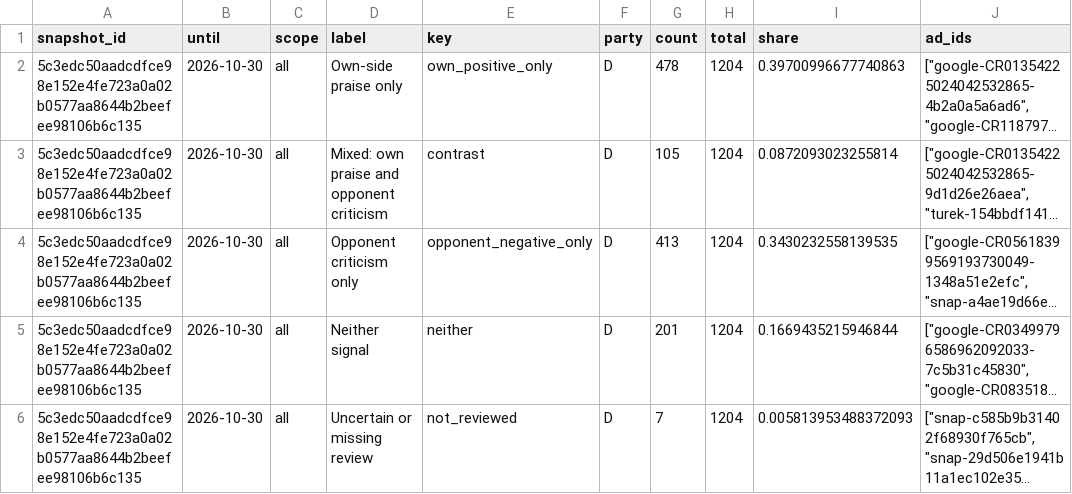
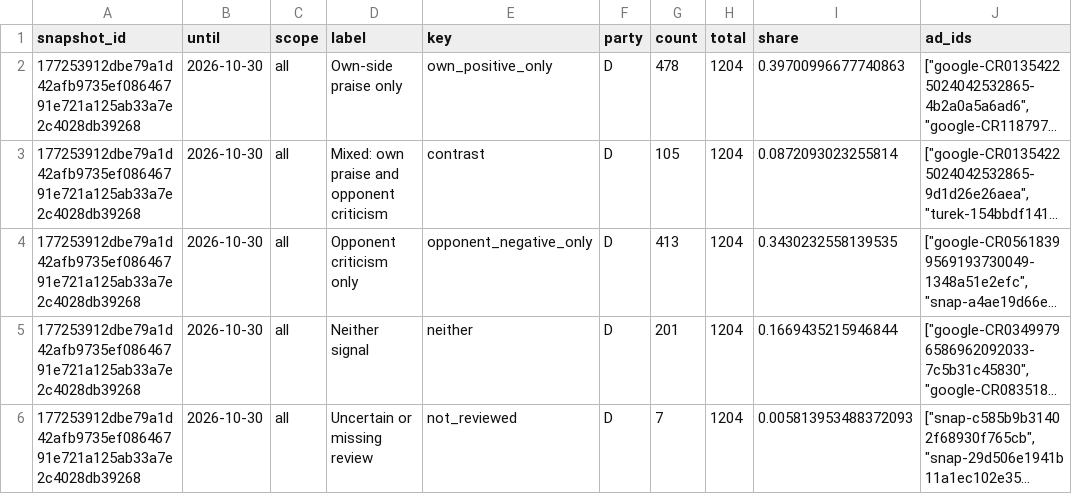
Before and after one commit to hanshanley/political-ads, a CSV file: outputs/figures/ad-strategy.csv, drawn as a sheet; only a part is shown; long unchanged cells end in …; the diff covers the shown part only; the diff names each change by its address in the sheet, - before the commit and + after, or states it on an @@ line.

```diff
--- a/outputs/figures/ad-strategy.csv
+++ b/outputs/figures/ad-strategy.csv
-A2:A6 (snapshot_id): 5c3edc50aadcdfce98e152e4fe723a0a02b0577aa8644b2beefee98106b6c135
+A2:A6 (snapshot_id): 177253912dbe79a1d42afb9735ef08646791e721a125ab33a7e2c4028db39268
```
Also changed, not shown: 17 edited cells elsewhere in this file, outputs/figures/monthly-coverage.csv, outputs/figures/monthly-issues.csv, 34 other files.
